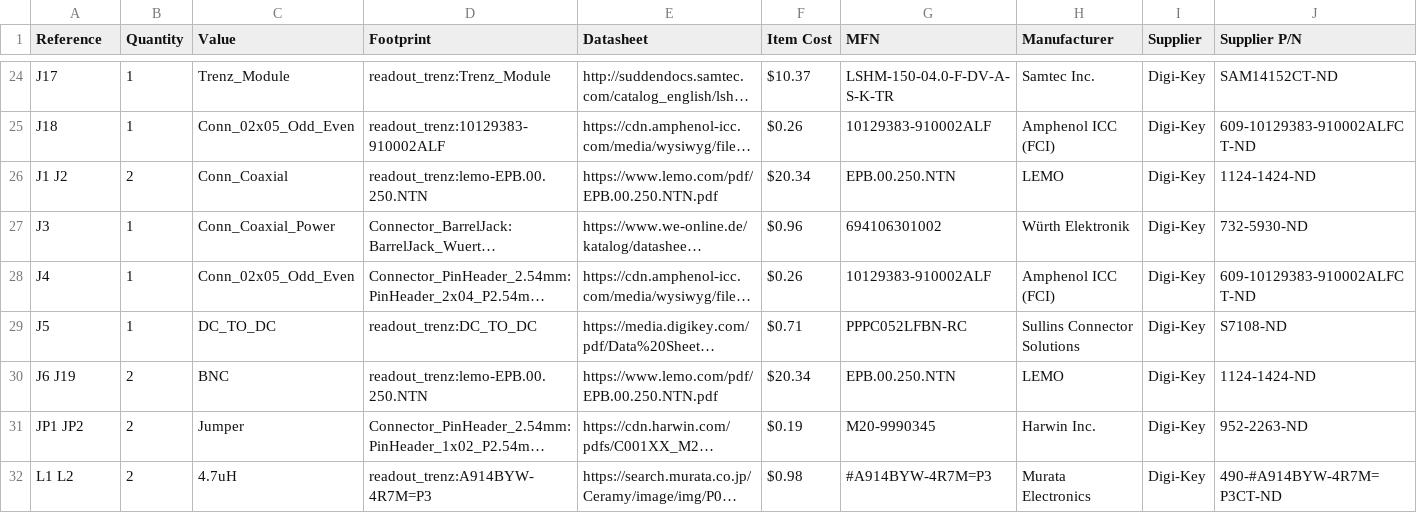
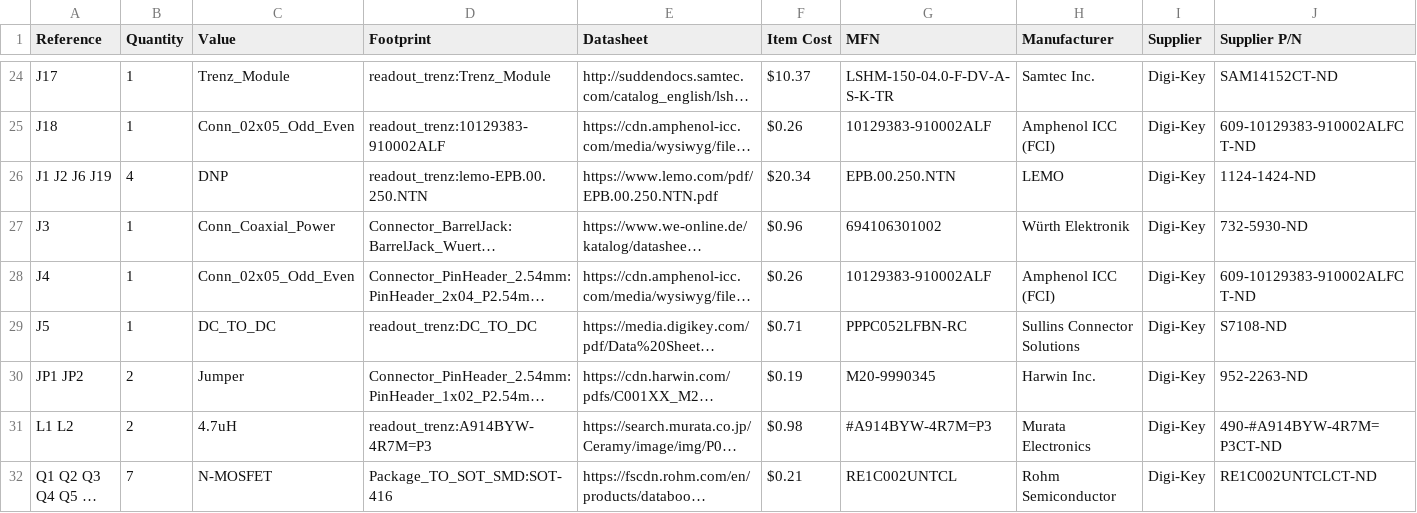
Before and after one commit to Arich-Hardware/PCB, a CSV file: hardware/readout_trenz/readout_trenz.csv, drawn as a sheet; only a part is shown, gaps mark what is left out; the shorter side is filled out with more unchanged rows; long unchanged cells end in …; the diff names each change by its address in the sheet, - before the commit and + after, or states it on an @@ line.

```diff
--- a/hardware/readout_trenz/readout_trenz.csv
+++ b/hardware/readout_trenz/readout_trenz.csv
-A26 (Reference): J1 J2
+A26 (Reference): J1 J2 J6 J19
-B26 (Quantity): 2
+B26 (Quantity): 4
-C26 (Value): Conn_Coaxial
+C26 (Value): DNP
-row 30: J6 J19 | 2 | BNC | readout_trenz:lemo-EPB.00.250.NTN | https://www.lemo.com/pdf/EPB.00.250.NTN.pdf | $20.34 | EPB.00.250.NTN | LEMO | Digi-Key | 1124-1424-ND
```
Also changed, not shown: 4 other files.
